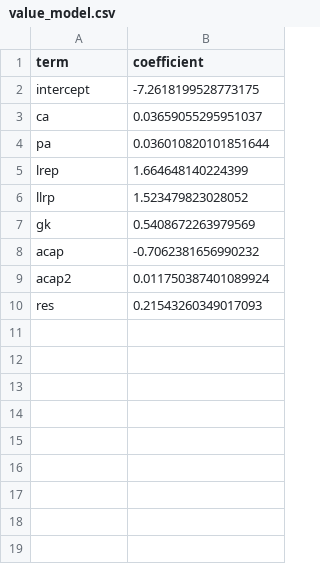
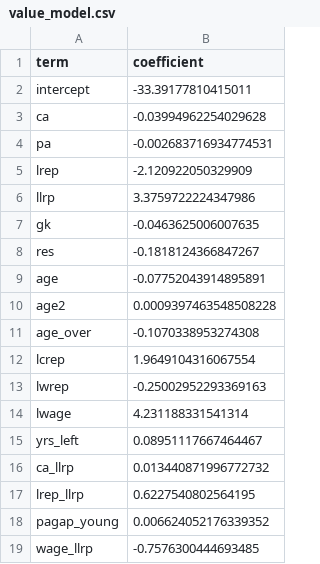
Before and after one commit to ZacHooper/fmm-stats, a CSV file: seeds/value_model.csv, drawn as a sheet.

```diff
--- a/seeds/value_model.csv
+++ b/seeds/value_model.csv
@@ -1,10 +1,19 @@
 term,coefficient
-intercept,-7.2618199528773175
-ca,0.03659055295951037
-pa,0.036010820101851644
-lrep,1.664648140224399
-llrp,1.523479823028052
-gk,0.5408672263979569
-acap,-0.7062381656990232
-acap2,0.011750387401089924
-res,0.21543260349017093
+intercept,-33.39177810415011
+ca,-0.03994962254029628
+pa,-0.002683716934774531
+lrep,-2.120922050329909
+llrp,3.3759722224347986
+gk,-0.0463625006007635
+res,-0.1818124366847267
+age,-0.07752043914895891
+age2,0.0009397463548508228
+age_over,-0.1070338953274308
+lcrep,1.9649104316067554
+lwrep,-0.25002952293369163
+lwage,4.231188331541314
+yrs_left,0.08951117667464467
+ca_llrp,0.013440871996772732
+lrep_llrp,0.6227540802564195
+pagap_young,0.006624052176339352
+wage_llrp,-0.7576300444693485
```
Also changed, not shown: 9 other files.
